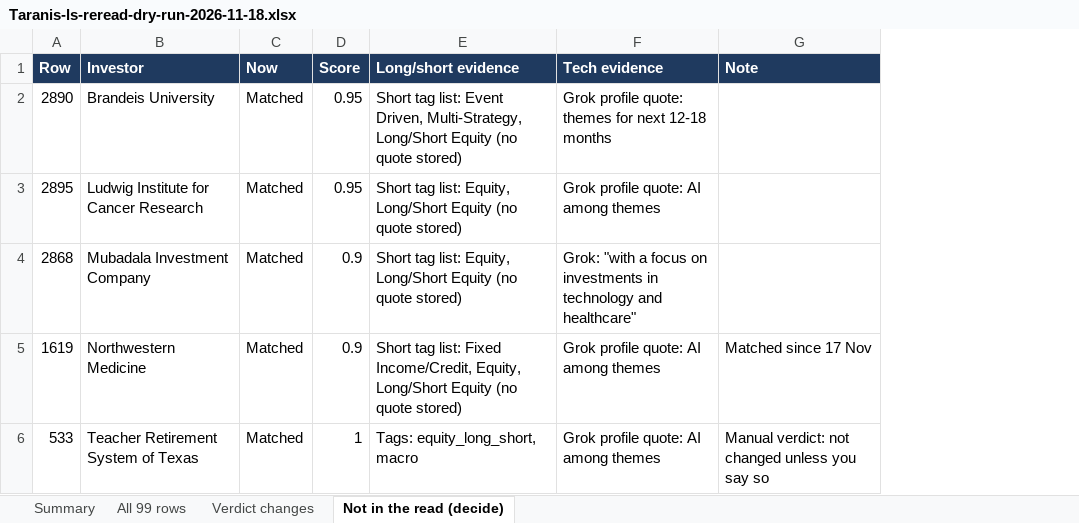
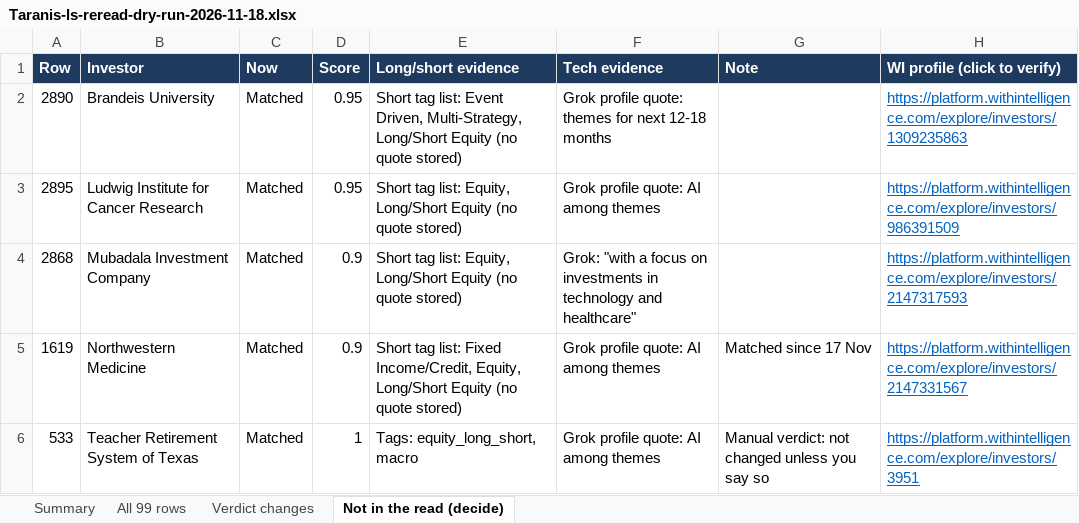
Before and after one commit to nadaoabdullah2000-jpg/taranis-console, an Excel workbook: Taranis-ls-reread-dry-run-2026-11-18.xlsx, sheet Not in the read (decide), drawn as a sheet; values as stored, in another font and other column widths than the file's, no borders; the diff names each change by its address in the sheet, - before the commit and + after, or states it on an @@ line.

```diff
--- a/Taranis-ls-reread-dry-run-2026-11-18.xlsx (sheet Not in the read (decide))
+++ b/Taranis-ls-reread-dry-run-2026-11-18.xlsx (sheet Not in the read (decide))
+column H (WI profile (click to verify)), rows 2-6: https://platform.withintelligence.com/explore/investors/1309235863 | https://platform.withintelligence.com/explore/investors/986391509 | https://platform.withintelligence.com/explore/investors/2147317593 | https://platform.withintelligence.com/explore/investors/2147331567 | https://platform.withintelligence.com/explore/investors/3951
```
Also changed, not shown: sheet Verdict changes, sheet All 99 rows, sheet Summary.
